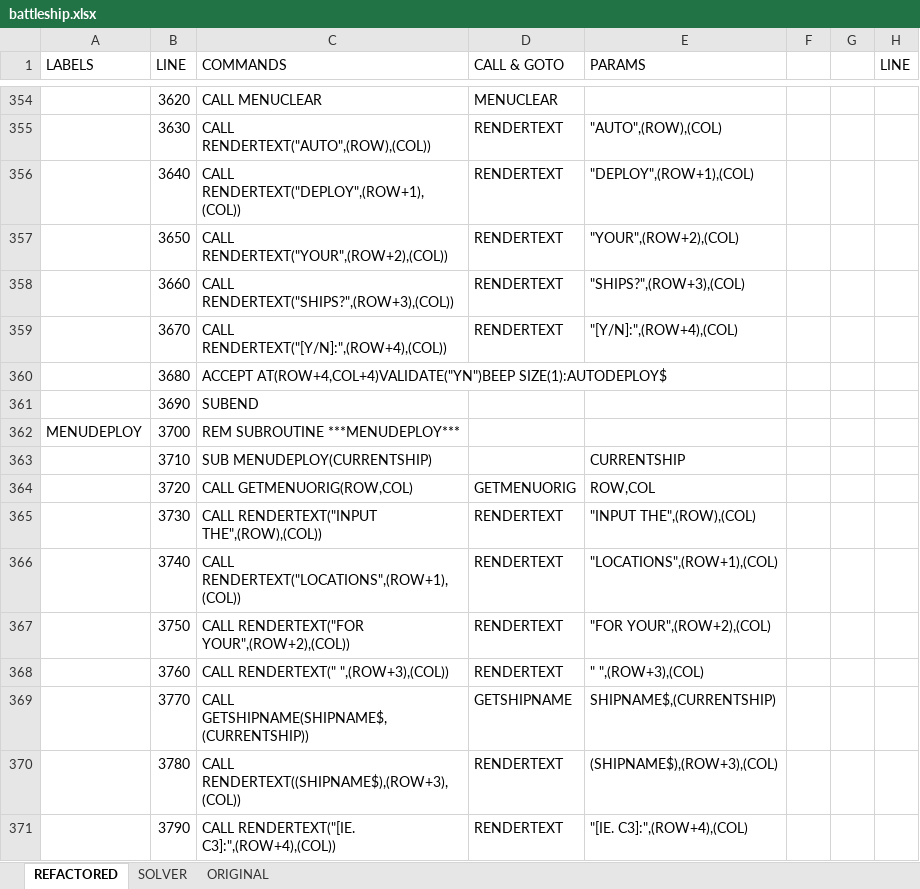
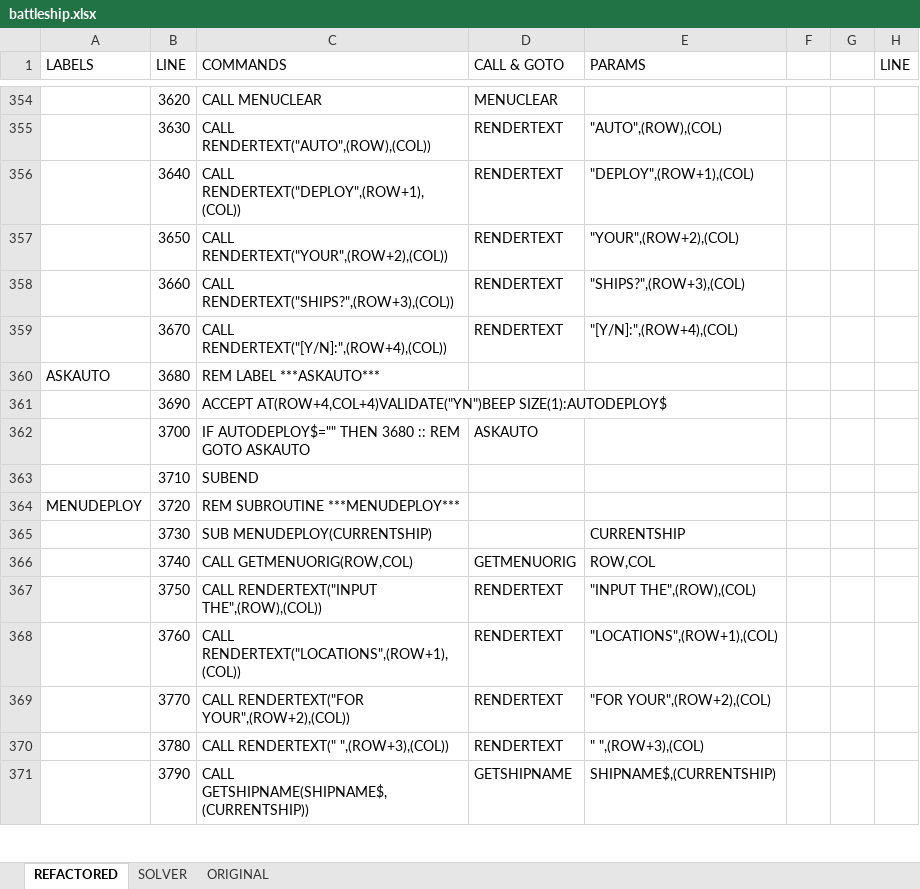
Before and after one commit to seanwo/ti994a, an Excel workbook: battleship.xlsx, sheet REFACTORED, drawn as a sheet; only a part is shown, gaps mark what is left out; values as stored, in another font and other column widths than the file's, no cell formats; the diff covers the shown part only; the diff names each change by its address in the sheet, - before the commit and + after, or states it on an @@ line.

```diff
--- a/battleship.xlsx (sheet REFACTORED)
+++ b/battleship.xlsx (sheet REFACTORED)
-A360 (LABELS): (empty)
+A360 (LABELS): ASKAUTO
-C360 (COMMANDS): ACCEPT AT(ROW+4,COL+4)VALIDATE("YN")BEEP SIZE(1):AUTODEPLOY$
+C360 (COMMANDS): REM LABEL ***ASKAUTO***
-C361 (COMMANDS): SUBEND
+C361 (COMMANDS): ACCEPT AT(ROW+4,COL+4)VALIDATE("YN")BEEP SIZE(1):AUTODEPLOY$
-A362 (LABELS): MENUDEPLOY
+A362 (LABELS): (empty)
-C362 (COMMANDS): REM SUBROUTINE ***MENUDEPLOY***
+C362 (COMMANDS): IF AUTODEPLOY$="" THEN 3680 :: REM GOTO ASKAUTO
-D362 (CALL & GOTO): (empty)
+D362 (CALL & GOTO): ASKAUTO
-C363 (COMMANDS): SUB MENUDEPLOY(CURRENTSHIP)
+C363 (COMMANDS): SUBEND
-E363 (PARAMS): CURRENTSHIP
+E363 (PARAMS): (empty)
-A364 (LABELS): (empty)
+A364 (LABELS): MENUDEPLOY
-C364 (COMMANDS): CALL GETMENUORIG(ROW,COL)
+C364 (COMMANDS): REM SUBROUTINE ***MENUDEPLOY***
-D364 (CALL & GOTO): GETMENUORIG
+D364 (CALL & GOTO): (empty)
-E364 (PARAMS): ROW,COL
+E364 (PARAMS): (empty)
-C365 (COMMANDS): CALL RENDERTEXT("INPUT THE",(ROW),(COL))
+C365 (COMMANDS): SUB MENUDEPLOY(CURRENTSHIP)
-D365 (CALL & GOTO): RENDERTEXT
+D365 (CALL & GOTO): (empty)
-E365 (PARAMS): "INPUT THE",(ROW),(COL)
+E365 (PARAMS): CURRENTSHIP
-C366 (COMMANDS): CALL RENDERTEXT("LOCATIONS",(ROW+1),(COL))
+C366 (COMMANDS): CALL GETMENUORIG(ROW,COL)
-D366 (CALL & GOTO): RENDERTEXT
+D366 (CALL & GOTO): GETMENUORIG
-E366 (PARAMS): "LOCATIONS",(ROW+1),(COL)
+E366 (PARAMS): ROW,COL
-C367 (COMMANDS): CALL RENDERTEXT("FOR YOUR",(ROW+2),(COL))
+C367 (COMMANDS): CALL RENDERTEXT("INPUT THE",(ROW),(COL))
-E367 (PARAMS): "FOR YOUR",(ROW+2),(COL)
+E367 (PARAMS): "INPUT THE",(ROW),(COL)
-C368 (COMMANDS): CALL RENDERTEXT(" ",(ROW+3),(COL))
+C368 (COMMANDS): CALL RENDERTEXT("LOCATIONS",(ROW+1),(COL))
-E368 (PARAMS): " ",(ROW+3),(COL)
+E368 (PARAMS): "LOCATIONS",(ROW+1),(COL)
-C369 (COMMANDS): CALL GETSHIPNAME(SHIPNAME$,(CURRENTSHIP))
+C369 (COMMANDS): CALL RENDERTEXT("FOR YOUR",(ROW+2),(COL))
-D369 (CALL & GOTO): GETSHIPNAME
+D369 (CALL & GOTO): RENDERTEXT
-E369 (PARAMS): SHIPNAME$,(CURRENTSHIP)
+E369 (PARAMS): "FOR YOUR",(ROW+2),(COL)
-C370 (COMMANDS): CALL RENDERTEXT((SHIPNAME$),(ROW+3),(COL))
+C370 (COMMANDS): CALL RENDERTEXT(" ",(ROW+3),(COL))
-E370 (PARAMS): (SHIPNAME$),(ROW+3),(COL)
+E370 (PARAMS): " ",(ROW+3),(COL)
-C371 (COMMANDS): CALL RENDERTEXT("[IE. C3]:",(ROW+4),(COL))
+C371 (COMMANDS): CALL GETSHIPNAME(SHIPNAME$,(CURRENTSHIP))
-D371 (CALL & GOTO): RENDERTEXT
+D371 (CALL & GOTO): GETSHIPNAME
-E371 (PARAMS): "[IE. C3]:",(ROW+4),(COL)
+E371 (PARAMS): SHIPNAME$,(CURRENTSHIP)
```
Also changed, not shown: 8 added rows and 636 edited cells elsewhere in this sheet, sheet SOLVER, cell formats, formulas that keep their value, 1 other file.
